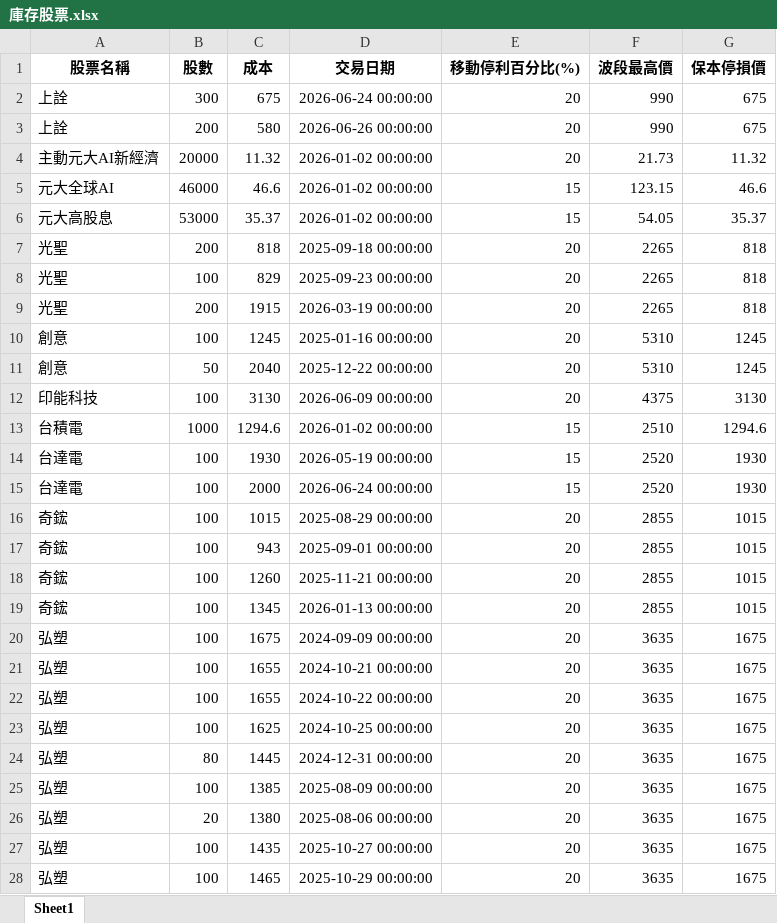
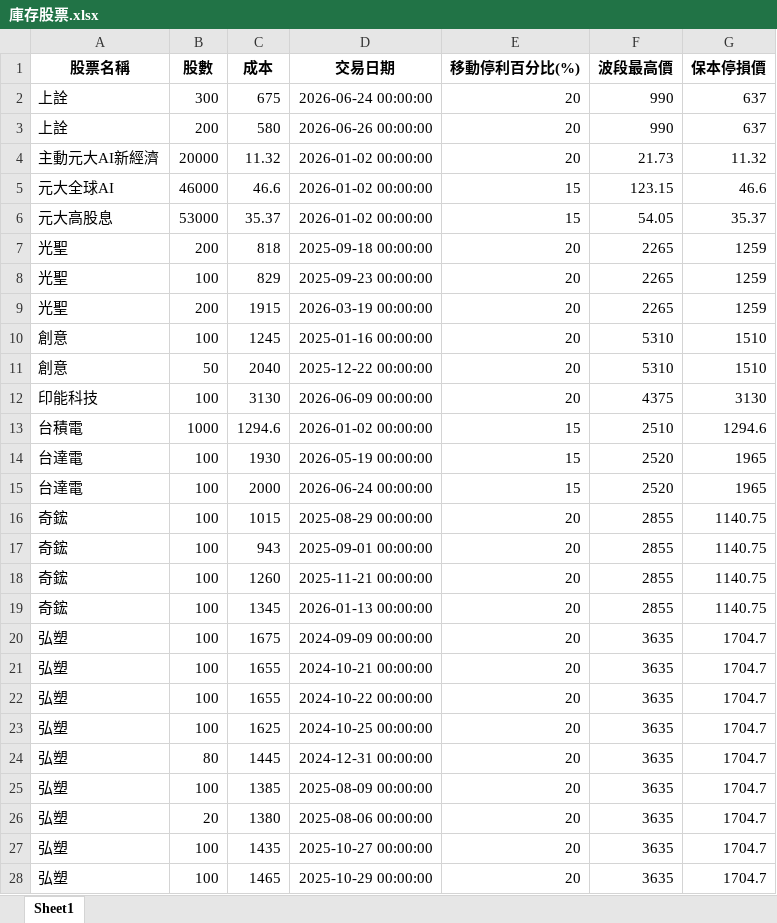
Before and after one commit to yihshan/stock-dashboard, an Excel workbook: data/庫存股票.xlsx, sheet Sheet1, drawn as a sheet; only a part is shown; values as stored, in another font and other column widths than the file's, no borders; the diff covers the shown part only; the diff names each change by its address in the sheet, - before the commit and + after, or states it on an @@ line.

```diff
--- a/data/庫存股票.xlsx (sheet Sheet1)
+++ b/data/庫存股票.xlsx (sheet Sheet1)
-G2:G3 (保本停損價): 675
+G2:G3 (保本停損價): 637
-G7:G9 (保本停損價): 818
+G7:G9 (保本停損價): 1259
-G10:G11 (保本停損價): 1245
+G10:G11 (保本停損價): 1510
-G14:G15 (保本停損價): 1930
+G14:G15 (保本停損價): 1965
-G16:G19 (保本停損價): 1015
+G16:G19 (保本停損價): 1140.75
-G20:G28 (保本停損價): 1675
+G20:G28 (保本停損價): 1704.7
```
Also changed, not shown: 15 edited cells elsewhere in this sheet, 1 other file.
